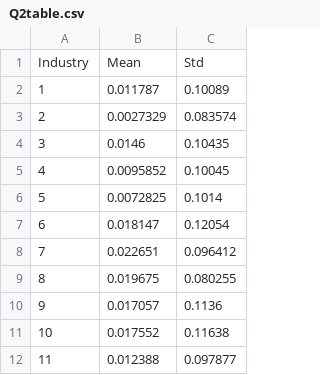
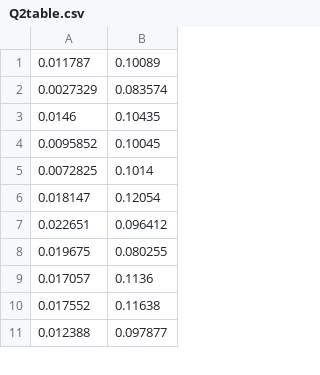
Before and after one commit to evanleungc/EAP_HOMEWORK, a CSV file: Q2table.csv, drawn as a sheet; only a part is shown; removed rows and columns are numbered as before the commit, all else as after; the diff names each change by its address in the sheet, - before the commit and + after, or states it on an @@ line.

```diff
--- a/Q2table.csv
+++ b/Q2table.csv
-column A, rows 2-12: 1 | 2 | 3 | 4 | 5 | 6 | 7 | 8 | 9 | 10 | 11
-row 1: Industry | Mean | Std
```
Also changed, not shown: Q3table.csv, 4 other files.
